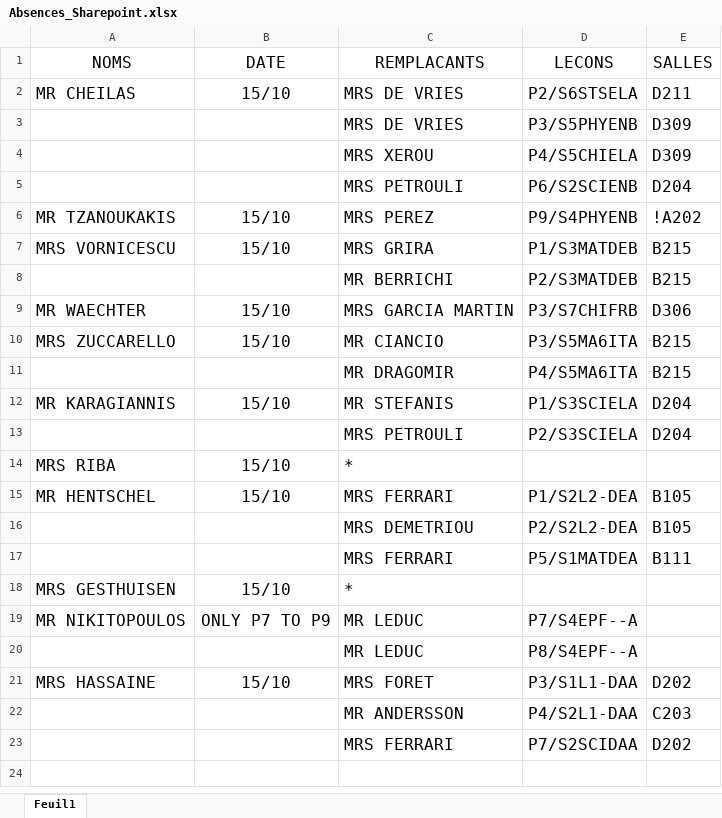
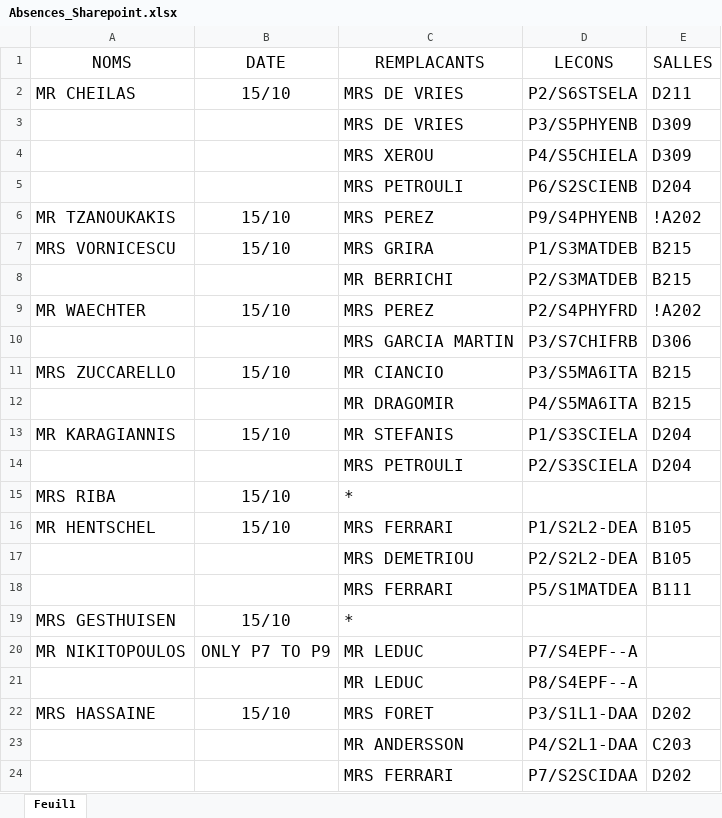
Before and after one commit to MAM-ICT-ADMIN/absences-sec, an Excel workbook: Absences_Sharepoint.xlsx, sheet Feuil1, drawn as a sheet; values as stored, in another font and other column widths than the file's, no borders; the diff names each change by its address in the sheet, - before the commit and + after, or states it on an @@ line.

Commit message:
MAJ absences 2026-10-14 16:30

```diff
--- a/Absences_Sharepoint.xlsx (sheet Feuil1)
+++ b/Absences_Sharepoint.xlsx (sheet Feuil1)
-C9 (REMPLACANTS): MRS GARCIA MARTIN
+C9 (REMPLACANTS): MRS PEREZ
-D9 (LECONS): P3/S7CHIFRB
+D9 (LECONS): P2/S4PHYFRD
-E9 (SALLES): D306
+E9 (SALLES): !A202
+row 10:  |  | MRS GARCIA MARTIN | P3/S7CHIFRB | D306
```
